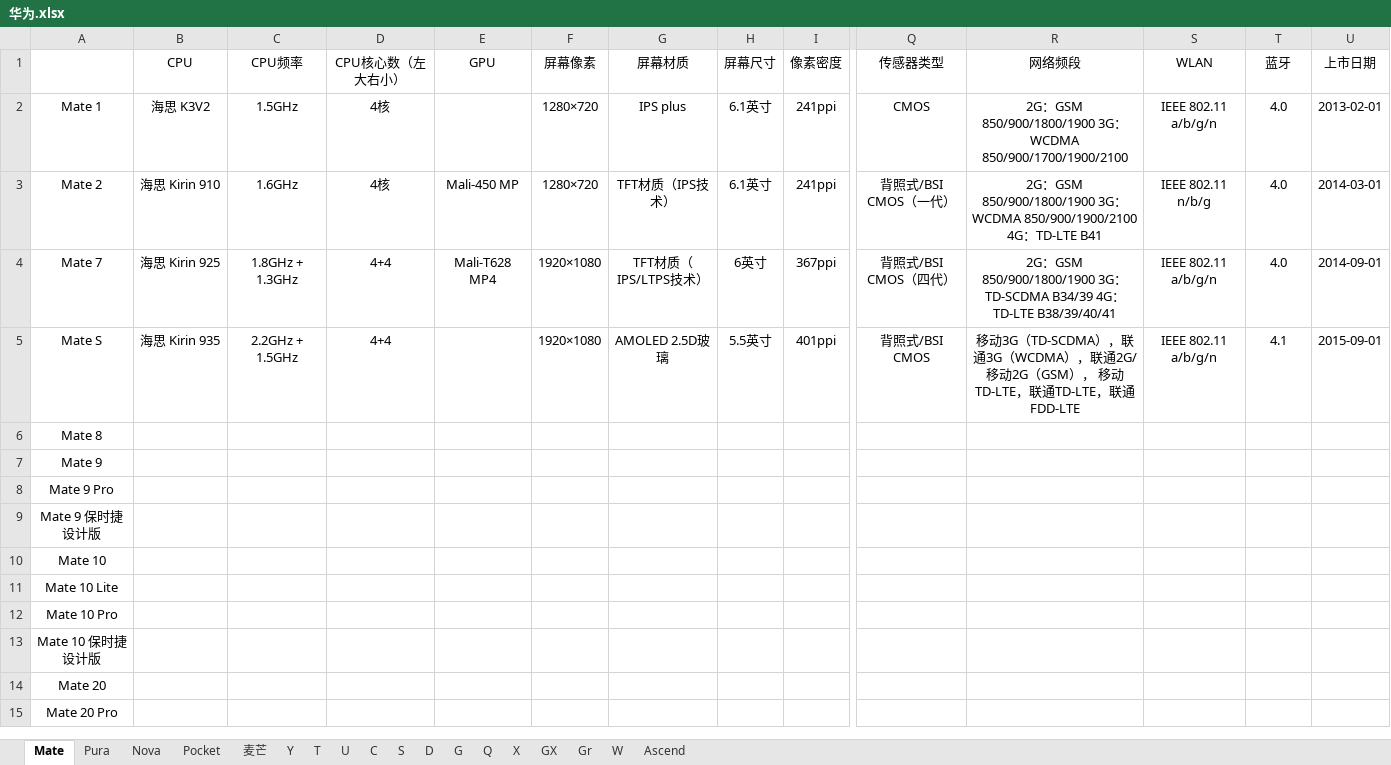
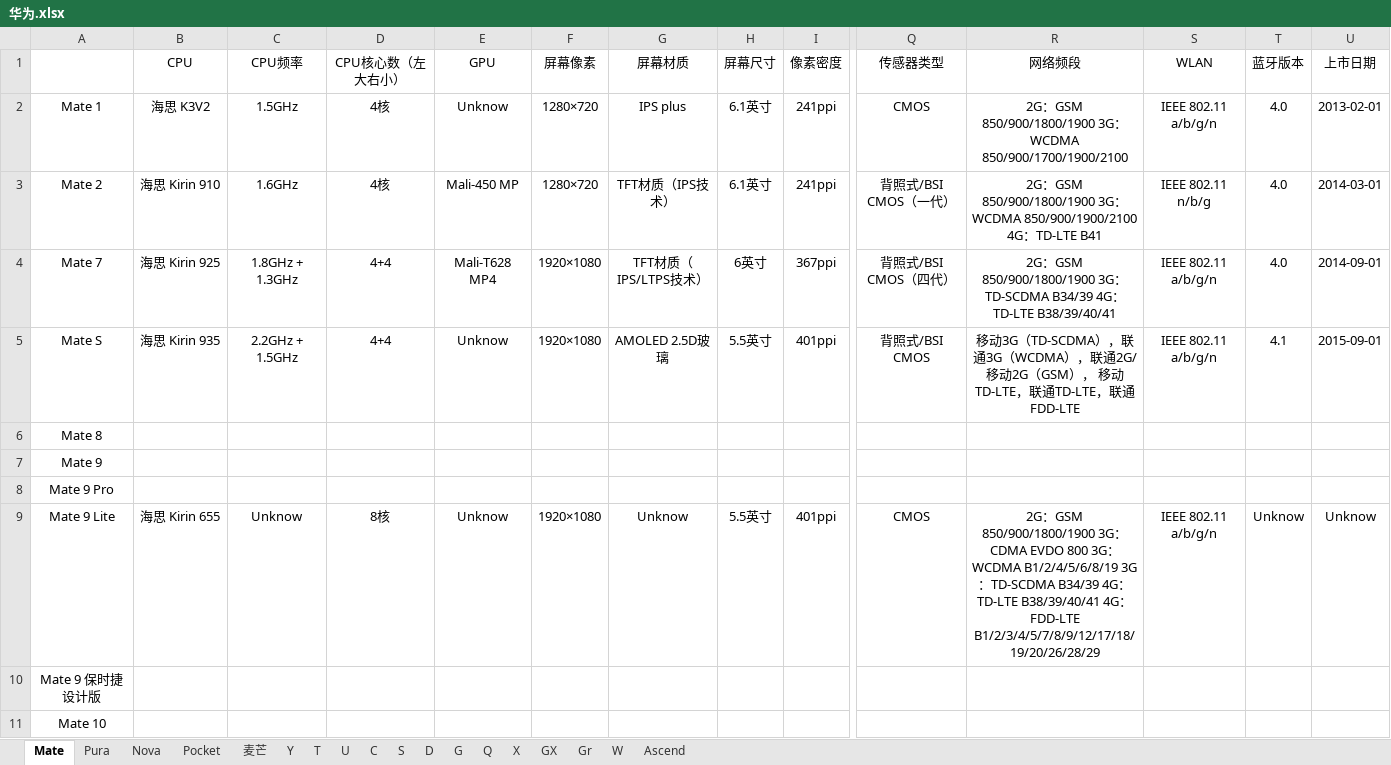
Before and after one commit to Grey-Wind/MobileInfo, an Excel workbook: 华为.xlsx, sheet Mate, drawn as a sheet; only a part is shown, gaps mark what is left out; the shorter side is filled out with more unchanged rows; values as stored, in another font and other column widths than the file's, no borders; rows hold the shown columns only; the diff names each change by its address in the sheet, - before the commit and + after, or states it on an @@ line.

Commit message:
mate 9 lite

```diff
--- a/华为.xlsx (sheet Mate)
+++ b/华为.xlsx (sheet Mate)
-T1: 蓝牙
+T1: 蓝牙版本
-E2 (GPU): (empty)
+E2 (GPU): Unknow
-E5 (GPU): (empty)
+E5 (GPU): Unknow
+row 9: Mate 9 Lite | 海思 Kirin 655 | Unknow | 8核 | Unknow | 1920×1080 | Unknow | 5.5英寸 | 401ppi | CMOS | 2G：GSM 850/900/1800/1900 3G：CDMA EVDO 800 3G：WCDMA B1/2/4/5/6/8/19 3G：TD-SCDMA B34/39 4G：TD-LTE B38/39/40/41 4G：FDD-LTE B1/2/3/4/5/7/8/9/12/17/18/19/20/26/28/29 | IEEE 802.11 a/b/g/n | Unknow | Unknow
```
